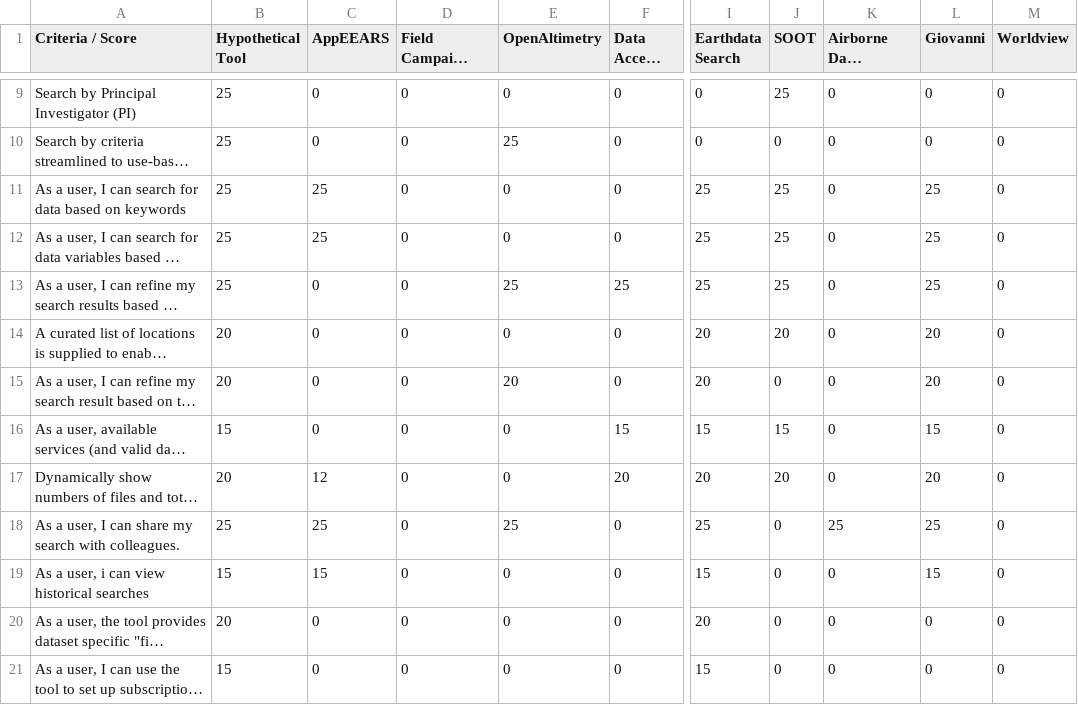
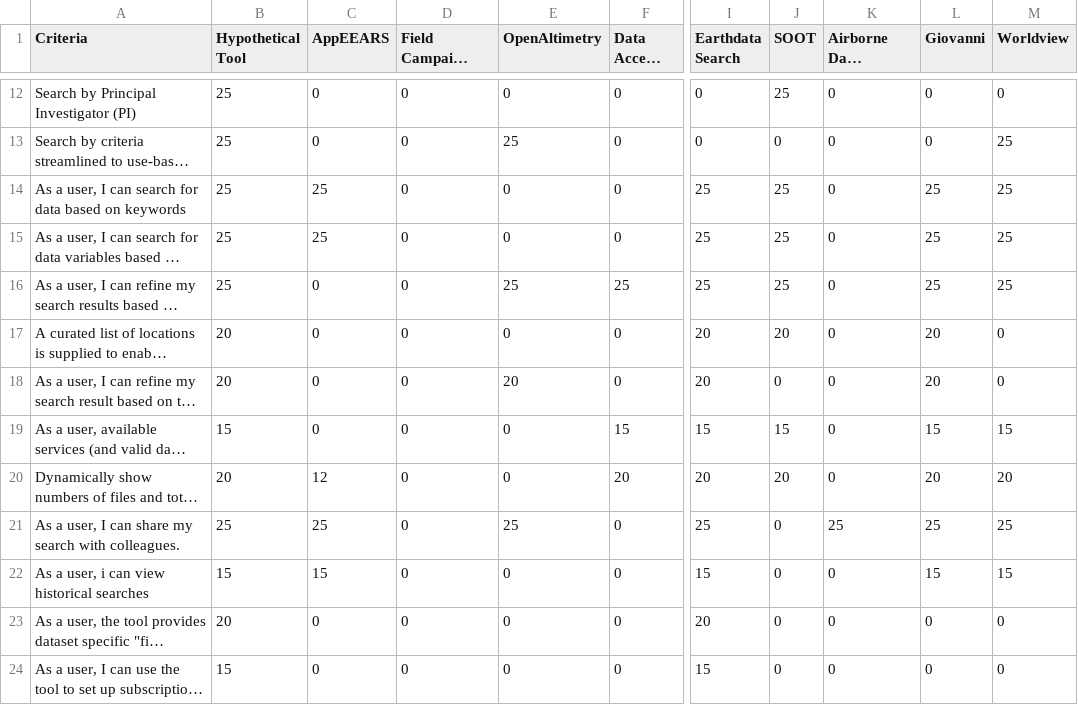
Before and after one commit to mike-gangl/convergence, a CSV file: data/acw-scores-fitness_only.csv, drawn as a sheet; only a part is shown, gaps mark what is left out; long unchanged cells end in …; addresses are those after the commit; the diff covers the shown part only; the diff names each change by its address in the sheet, - before the commit and + after, or states it on an @@ line.

Commit message:
Added naive vs non-naive results, updated scores csv

```diff
--- a/data/acw-scores-fitness_only.csv
+++ b/data/acw-scores-fitness_only.csv
-A1: Criteria / Score
+A1: Criteria
-M13:M16 (Worldview): 0
+M13:M16 (Worldview): 25
-M19 (Worldview): 0
+M19 (Worldview): 15
-M20 (Worldview): 0
+M20 (Worldview): 20
-M21 (Worldview): 0
+M21 (Worldview): 25
-M22 (Worldview): 0
+M22 (Worldview): 15
```
Also changed, not shown: 3 added rows and 48 edited cells elsewhere in this file, 1 other file.
